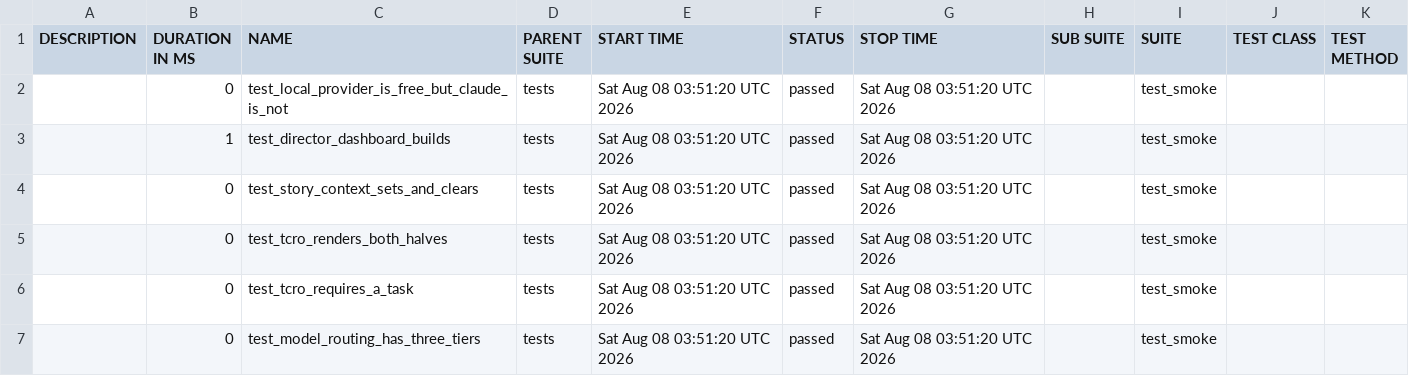
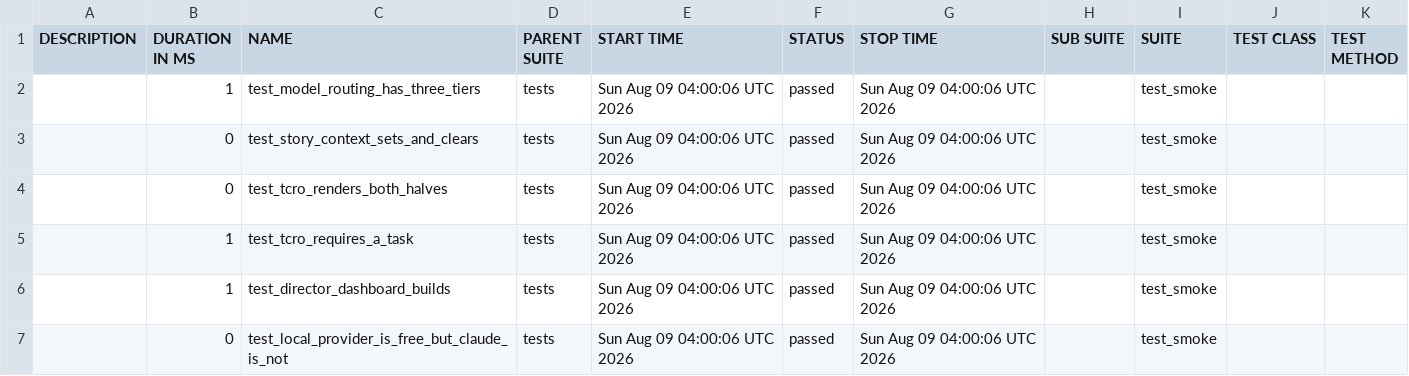
Before and after one commit to Anandraj-pro/OmniTest-AI, a CSV file: data/suites.csv, drawn as a sheet.

```diff
--- a/data/suites.csv
+++ b/data/suites.csv
@@ -1,7 +1,7 @@
 "DESCRIPTION","DURATION IN MS","NAME","PARENT SUITE","START TIME","STATUS","STOP TIME","SUB SUITE","SUITE","TEST CLASS","TEST METHOD"
-"","0","test_local_provider_is_free_but_claude_is_not","tests","Sat Aug 08 03:51:20 UTC 2026","passed","Sat Aug 08 03:51:20 UTC 2026","","test_smoke","",""
-"","1","test_director_dashboard_builds","tests","Sat Aug 08 03:51:20 UTC 2026","passed","Sat Aug 08 03:51:20 UTC 2026","","test_smoke","",""
-"","0","test_story_context_sets_and_clears","tests","Sat Aug 08 03:51:20 UTC 2026","passed","Sat Aug 08 03:51:20 UTC 2026","","test_smoke","",""
-"","0","test_tcro_renders_both_halves","tests","Sat Aug 08 03:51:20 UTC 2026","passed","Sat Aug 08 03:51:20 UTC 2026","","test_smoke","",""
-"","0","test_tcro_requires_a_task","tests","Sat Aug 08 03:51:20 UTC 2026","passed","Sat Aug 08 03:51:20 UTC 2026","","test_smoke","",""
-"","0","test_model_routing_has_three_tiers","tests","Sat Aug 08 03:51:20 UTC 2026","passed","Sat Aug 08 03:51:20 UTC 2026","","test_smoke","",""
+"","1","test_model_routing_has_three_tiers","tests","Sun Aug 09 04:00:06 UTC 2026","passed","Sun Aug 09 04:00:06 UTC 2026","","test_smoke","",""
+"","0","test_story_context_sets_and_clears","tests","Sun Aug 09 04:00:06 UTC 2026","passed","Sun Aug 09 04:00:06 UTC 2026","","test_smoke","",""
+"","0","test_tcro_renders_both_halves","tests","Sun Aug 09 04:00:06 UTC 2026","passed","Sun Aug 09 04:00:06 UTC 2026","","test_smoke","",""
+"","1","test_tcro_requires_a_task","tests","Sun Aug 09 04:00:06 UTC 2026","passed","Sun Aug 09 04:00:06 UTC 2026","","test_smoke","",""
+"","1","test_director_dashboard_builds","tests","Sun Aug 09 04:00:06 UTC 2026","passed","Sun Aug 09 04:00:06 UTC 2026","","test_smoke","",""
+"","0","test_local_provider_is_free_but_claude_is_not","tests","Sun Aug 09 04:00:06 UTC 2026","passed","Sun Aug 09 04:00:06 UTC 2026","","test_smoke","",""
```
Also changed, not shown: 26 other files.
